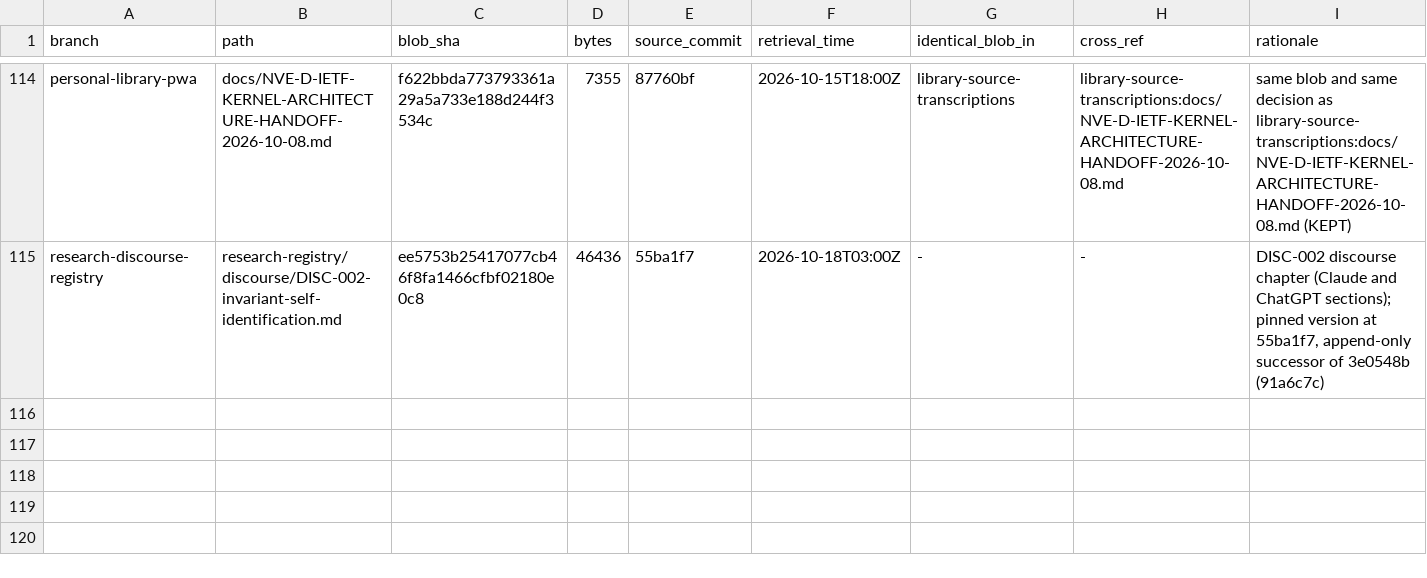
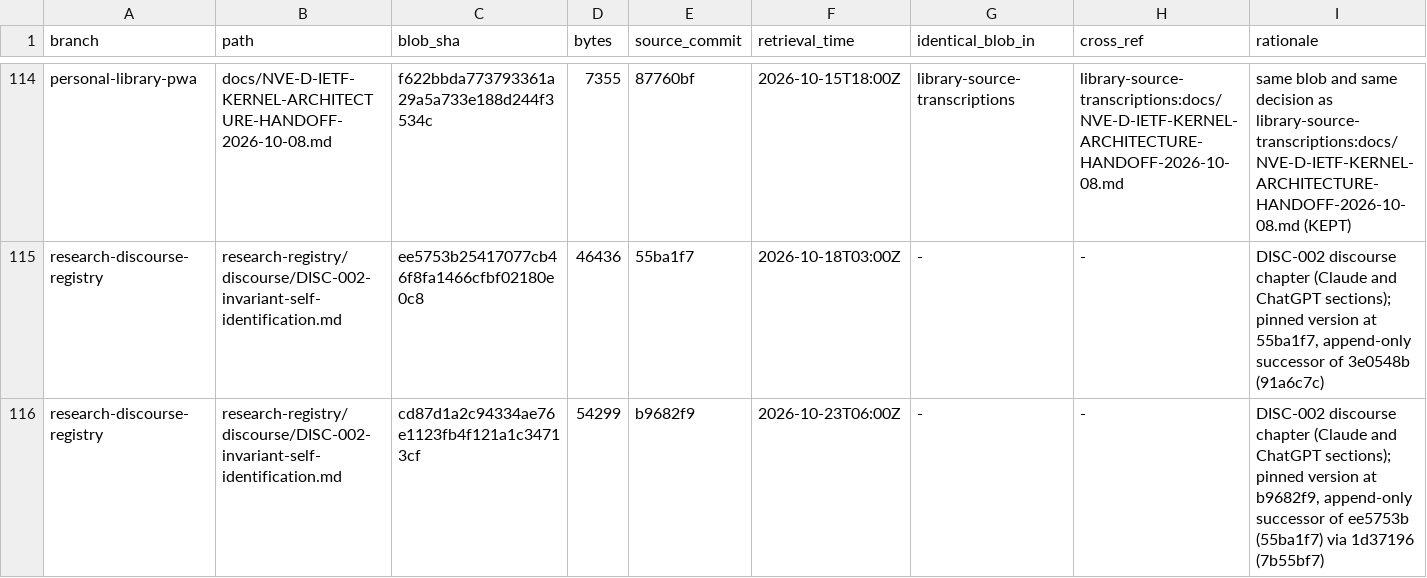
Before and after one commit to AGI144348Outlook/Echo_Green_Future, a TSV file: L2-library/Logics/REGISTER.tsv, drawn as a sheet; only a part is shown, gaps mark what is left out; the diff names each change by its address in the sheet, - before the commit and + after, or states it on an @@ line.

```diff
--- a/L2-library/Logics/REGISTER.tsv
+++ b/L2-library/Logics/REGISTER.tsv
+row 116: research-discourse-registry | research-registry/discourse/DISC-002-invariant-self-identification.md | cd87d1a2c94334ae76e1123fb4f121a1c34713cf | 54299 | b9682f9 | 2026-10-23T06:00Z | - | - | DISC-002 discourse chapter (Claude and ChatGPT sections); pinned version at b9682f9, append-only successor of ee5753b (55ba1f7) via 1d37196 (7b55bf7)
```
Also changed, not shown: 4 other files.
